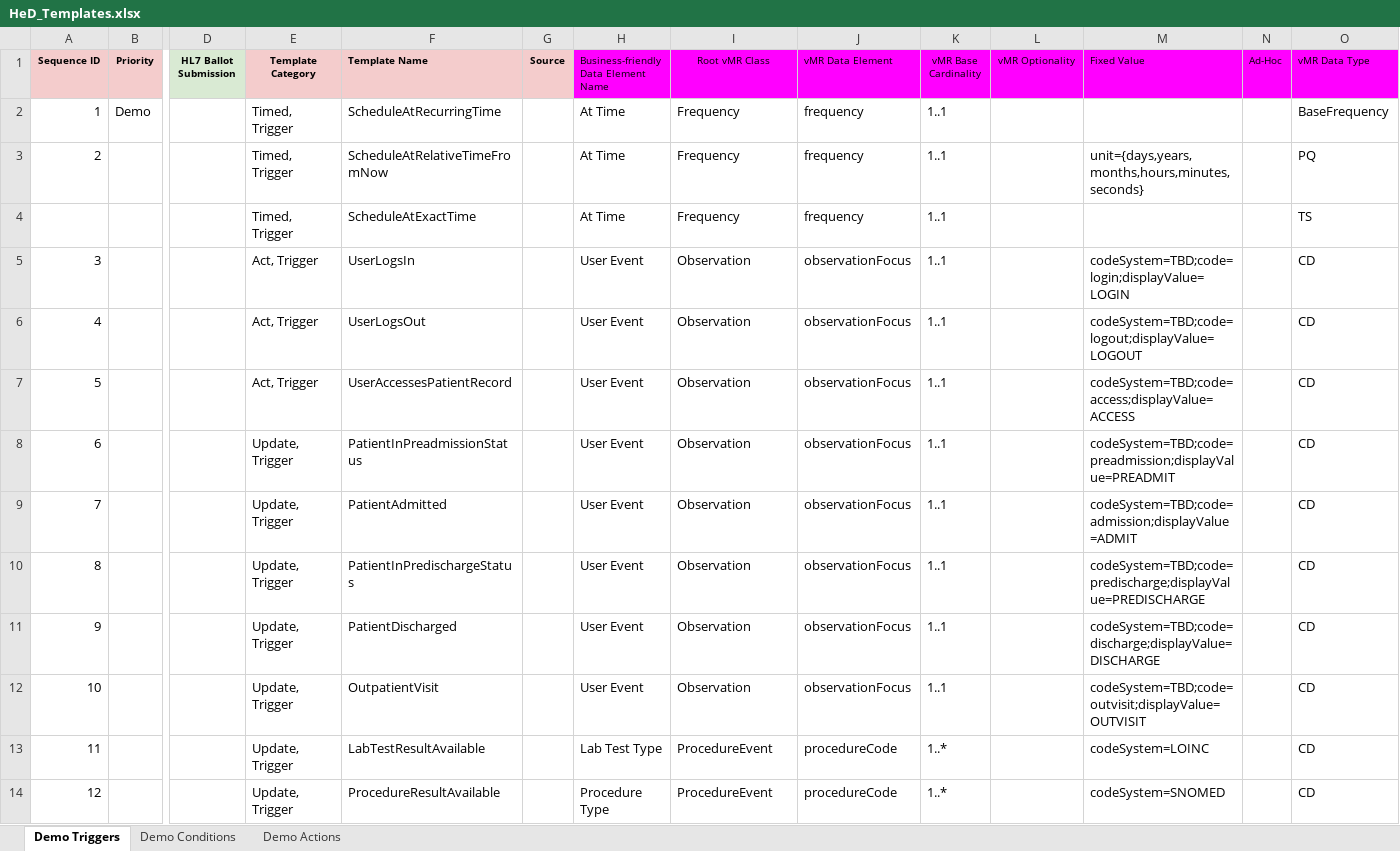
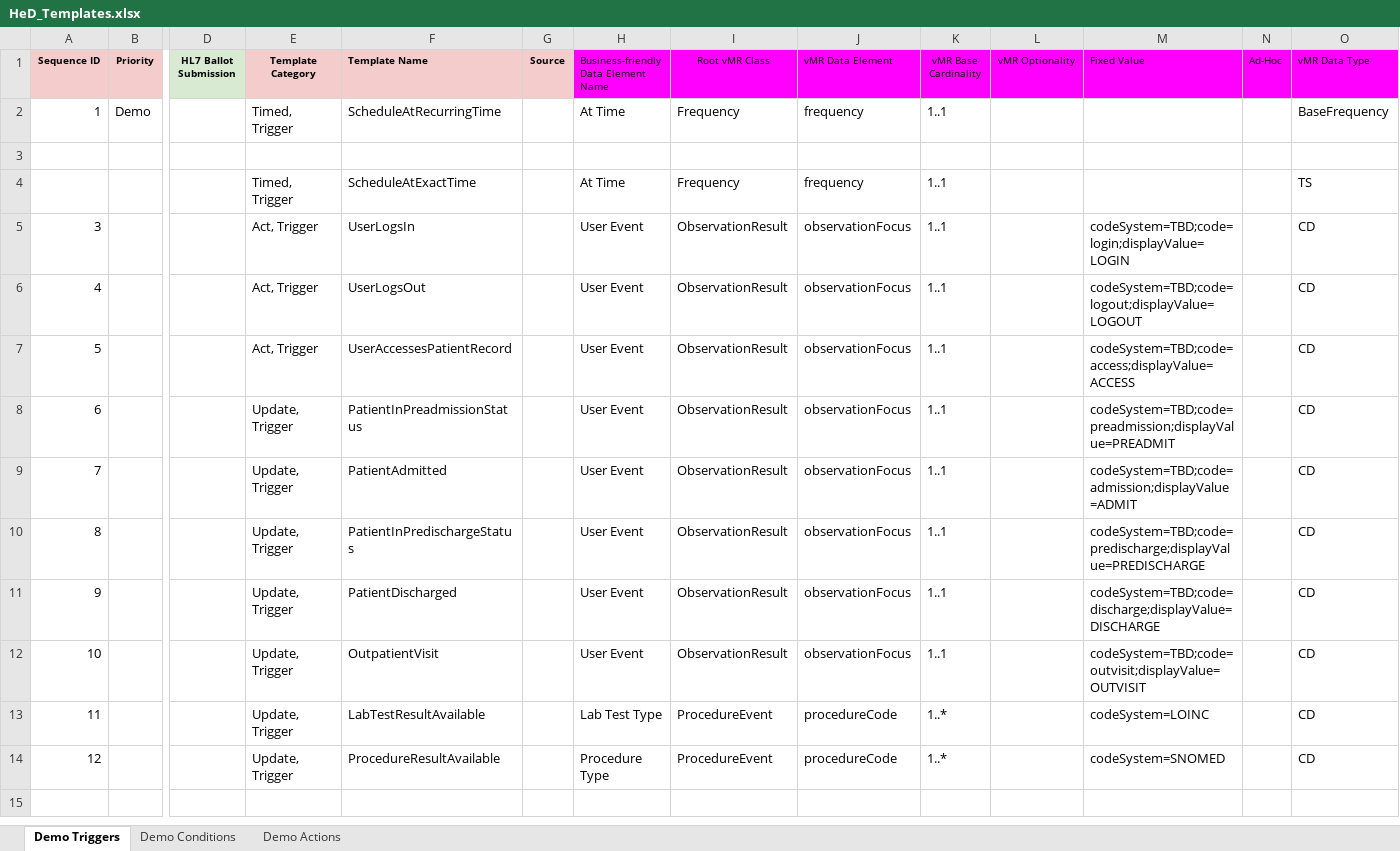
Before and after one commit to SHARPC2B/HeD-editor, an Excel workbook: editor-models/generated-models/src/main/resources/HeD_Templates.xlsx, sheet Demo Triggers, drawn as a sheet; only a part is shown, gaps mark what is left out; values as stored, in another font and other column widths than the file's, no borders; rows hold the shown columns only; the diff names each change by its address in the sheet, - before the commit and + after, or states it on an @@ line.

Commit message:
Compile basic trigger templates

```diff
--- a/editor-models/generated-models/src/main/resources/HeD_Templates.xlsx (sheet Demo Triggers)
+++ b/editor-models/generated-models/src/main/resources/HeD_Templates.xlsx (sheet Demo Triggers)
-row 3: 2 |  |  | Timed, Trigger | ScheduleAtRelativeTimeFromNow |  | At Time | Frequency | frequency | 1..1 |  | unit={days,years,months,hours,minutes,seconds} |  | PQ
+row 3: (empty)
-I5:I12 (Root vMR Class): Observation
+I5:I12 (Root vMR Class): ObservationResult
```
Also changed, not shown: sheet Demo Actions, 14 other files.
